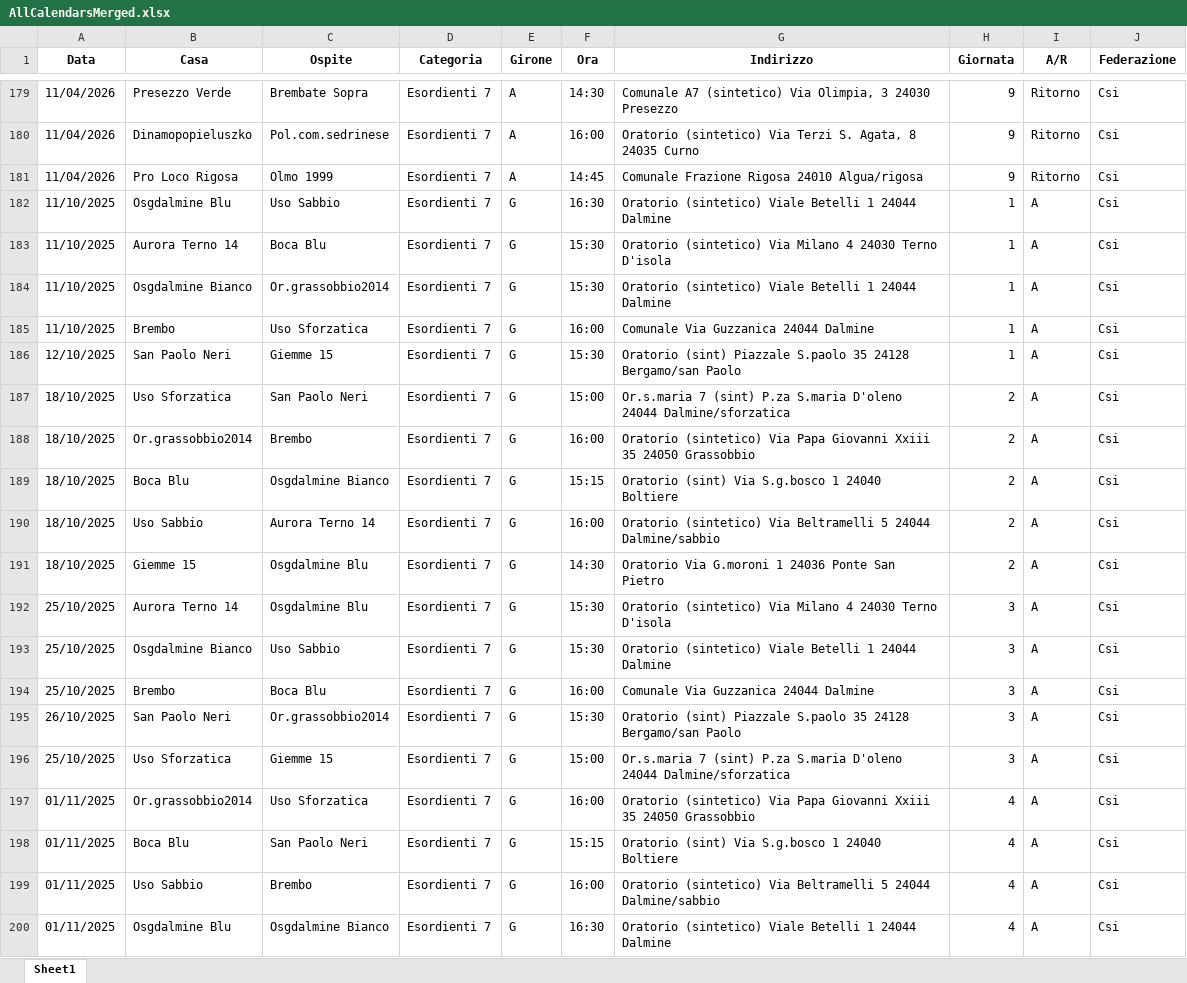
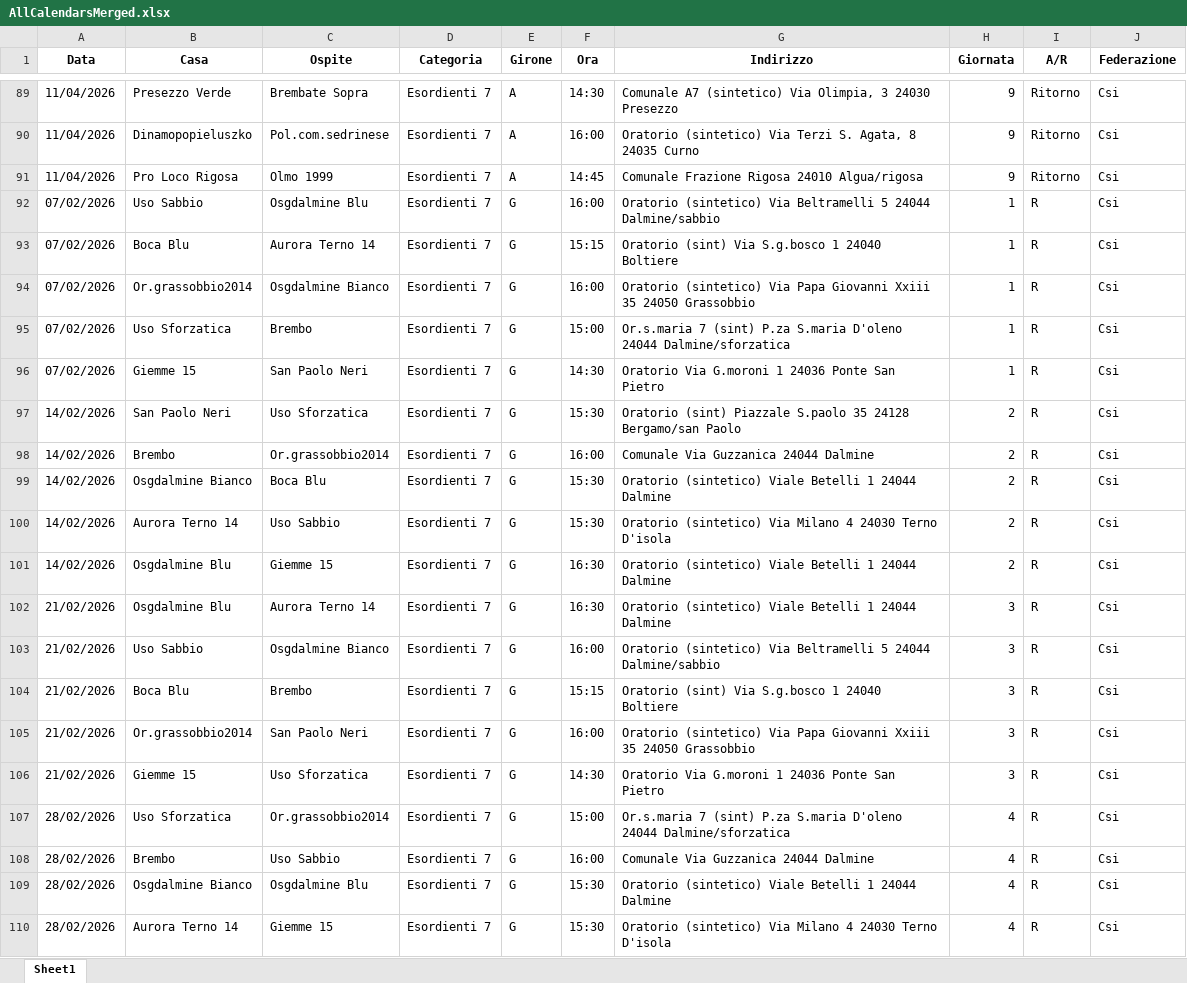
Before and after one commit to dfuselli/scouting-calendar-helper, an Excel workbook: app/resources/AllCalendarsMerged.xlsx, sheet Sheet1, drawn as a sheet; only a part is shown, gaps mark what is left out; the shorter side is filled out with more unchanged rows; values as stored, in another font and other column widths than the file's, no borders; the diff covers the shown part only; the diff names each change by its address in the sheet, - before the commit and + after, or states it on an @@ line.

```diff
--- a/app/resources/AllCalendarsMerged.xlsx (sheet Sheet1)
+++ b/app/resources/AllCalendarsMerged.xlsx (sheet Sheet1)
-row 182: 11/10/2025 | Osgdalmine Blu | Uso Sabbio | Esordienti 7 | G | 16:30 | Oratorio (sintetico) Viale Betelli 1 24044 Dalmine | 1 | A | Csi
-row 183: 11/10/2025 | Aurora Terno 14 | Boca Blu | Esordienti 7 | G | 15:30 | Oratorio (sintetico) Via Milano 4 24030 Terno D'isola | 1 | A | Csi
-row 184: 11/10/2025 | Osgdalmine Bianco | Or.grassobbio2014 | Esordienti 7 | G | 15:30 | Oratorio (sintetico) Viale Betelli 1 24044 Dalmine | 1 | A | Csi
-row 185: 11/10/2025 | Brembo | Uso Sforzatica | Esordienti 7 | G | 16:00 | Comunale Via Guzzanica 24044 Dalmine | 1 | A | Csi
-row 186: 12/10/2025 | San Paolo Neri | Giemme 15 | Esordienti 7 | G | 15:30 | Oratorio (sint) Piazzale S.paolo 35 24128 Bergamo/san Paolo | 1 | A | Csi
-row 187: 18/10/2025 | Uso Sforzatica | San Paolo Neri | Esordienti 7 | G | 15:00 | Or.s.maria 7 (sint) P.za S.maria D'oleno 24044 Dalmine/sforzatica | 2 | A | Csi
-row 188: 18/10/2025 | Or.grassobbio2014 | Brembo | Esordienti 7 | G | 16:00 | Oratorio (sintetico) Via Papa Giovanni Xxiii 35 24050 Grassobbio | 2 | A | Csi
-row 189: 18/10/2025 | Boca Blu | Osgdalmine Bianco | Esordienti 7 | G | 15:15 | Oratorio (sint) Via S.g.bosco 1 24040 Boltiere | 2 | A | Csi
-row 190: 18/10/2025 | Uso Sabbio | Aurora Terno 14 | Esordienti 7 | G | 16:00 | Oratorio (sintetico) Via Beltramelli 5 24044 Dalmine/sabbio | 2 | A | Csi
-row 191: 18/10/2025 | Giemme 15 | Osgdalmine Blu | Esordienti 7 | G | 14:30 | Oratorio Via G.moroni 1 24036 Ponte San Pietro | 2 | A | Csi
-row 192: 25/10/2025 | Aurora Terno 14 | Osgdalmine Blu | Esordienti 7 | G | 15:30 | Oratorio (sintetico) Via Milano 4 24030 Terno D'isola | 3 | A | Csi
-row 193: 25/10/2025 | Osgdalmine Bianco | Uso Sabbio | Esordienti 7 | G | 15:30 | Oratorio (sintetico) Viale Betelli 1 24044 Dalmine | 3 | A | Csi
-row 194: 25/10/2025 | Brembo | Boca Blu | Esordienti 7 | G | 16:00 | Comunale Via Guzzanica 24044 Dalmine | 3 | A | Csi
-row 195: 26/10/2025 | San Paolo Neri | Or.grassobbio2014 | Esordienti 7 | G | 15:30 | Oratorio (sint) Piazzale S.paolo 35 24128 Bergamo/san Paolo | 3 | A | Csi
-row 196: 25/10/2025 | Uso Sforzatica | Giemme 15 | Esordienti 7 | G | 15:00 | Or.s.maria 7 (sint) P.za S.maria D'oleno 24044 Dalmine/sforzatica | 3 | A | Csi
-row 197: 01/11/2025 | Or.grassobbio2014 | Uso Sforzatica | Esordienti 7 | G | 16:00 | Oratorio (sintetico) Via Papa Giovanni Xxiii 35 24050 Grassobbio | 4 | A | Csi
-row 198: 01/11/2025 | Boca Blu | San Paolo Neri | Esordienti 7 | G | 15:15 | Oratorio (sint) Via S.g.bosco 1 24040 Boltiere | 4 | A | Csi
-row 199: 01/11/2025 | Uso Sabbio | Brembo | Esordienti 7 | G | 16:00 | Oratorio (sintetico) Via Beltramelli 5 24044 Dalmine/sabbio | 4 | A | Csi
-row 200: 01/11/2025 | Osgdalmine Blu | Osgdalmine Bianco | Esordienti 7 | G | 16:30 | Oratorio (sintetico) Viale Betelli 1 24044 Dalmine | 4 | A | Csi
```
Also changed, not shown: 161 removed rows elsewhere in this sheet, app/resources/AllCalendars.xlsx.
